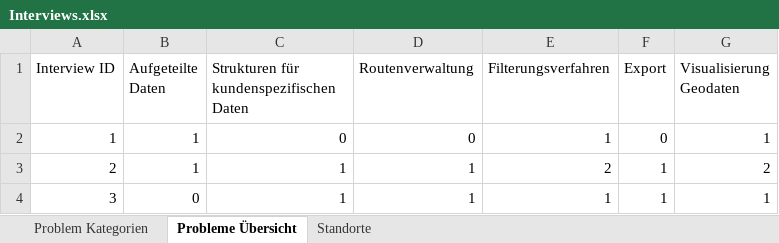
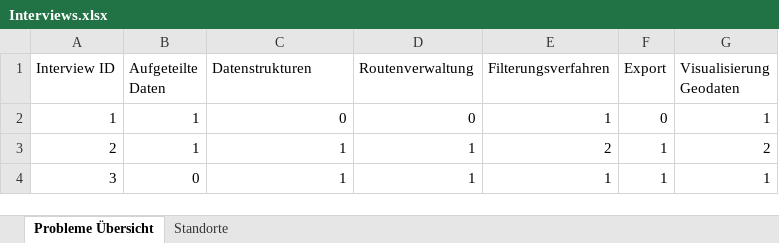
Before and after one commit to advocd/MasterThesis, an Excel workbook: Auswertungen/Interviews.xlsx, sheet Probleme Übersicht, drawn as a sheet; values as stored, in another font and other column widths than the file's, no borders; the diff names each change by its address in the sheet, - before the commit and + after, or states it on an @@ line.

```diff
--- a/Auswertungen/Interviews.xlsx (sheet Probleme Übersicht)
+++ b/Auswertungen/Interviews.xlsx (sheet Probleme Übersicht)
-sheet tab: Problem Kategorien
-C1: Strukturen für kundenspezifischen Daten
+C1: Datenstrukturen
```
Also changed, not shown: 8 other files.
